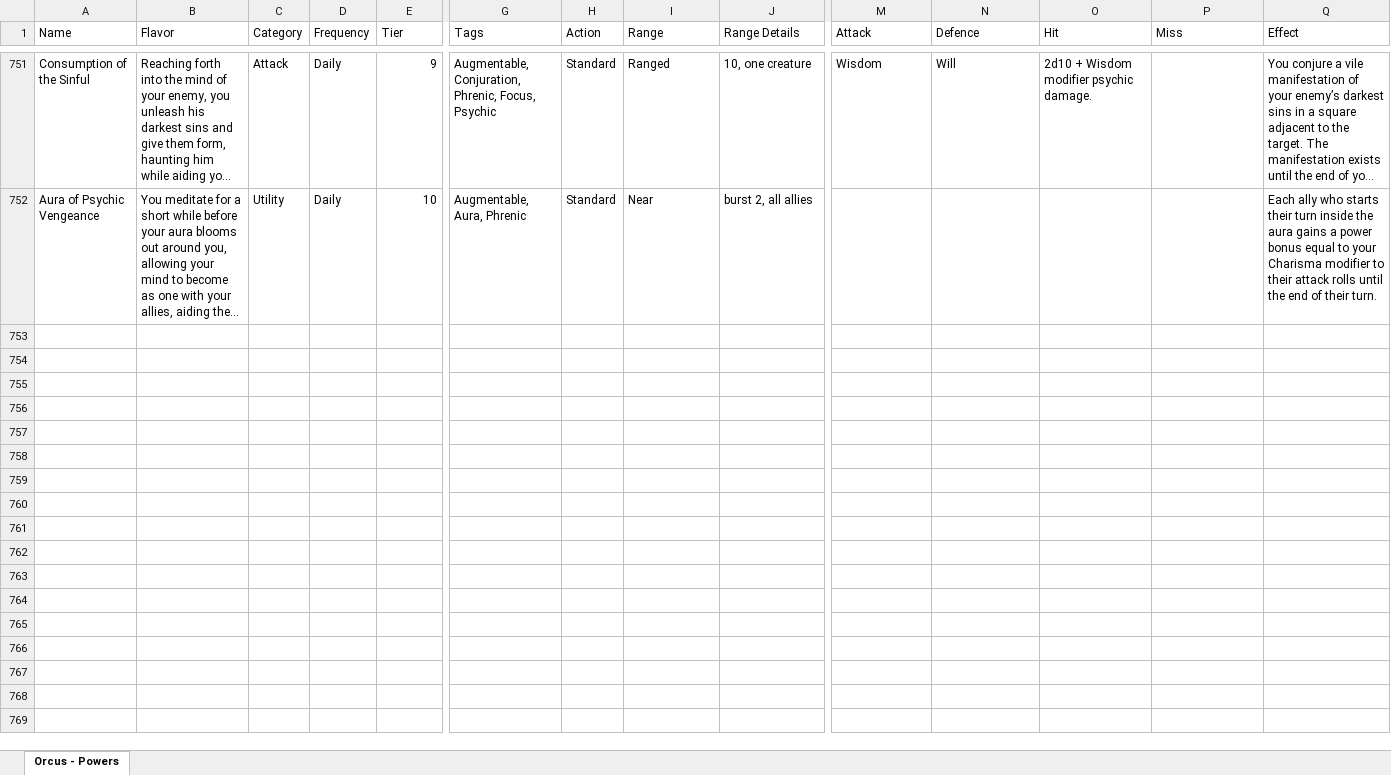
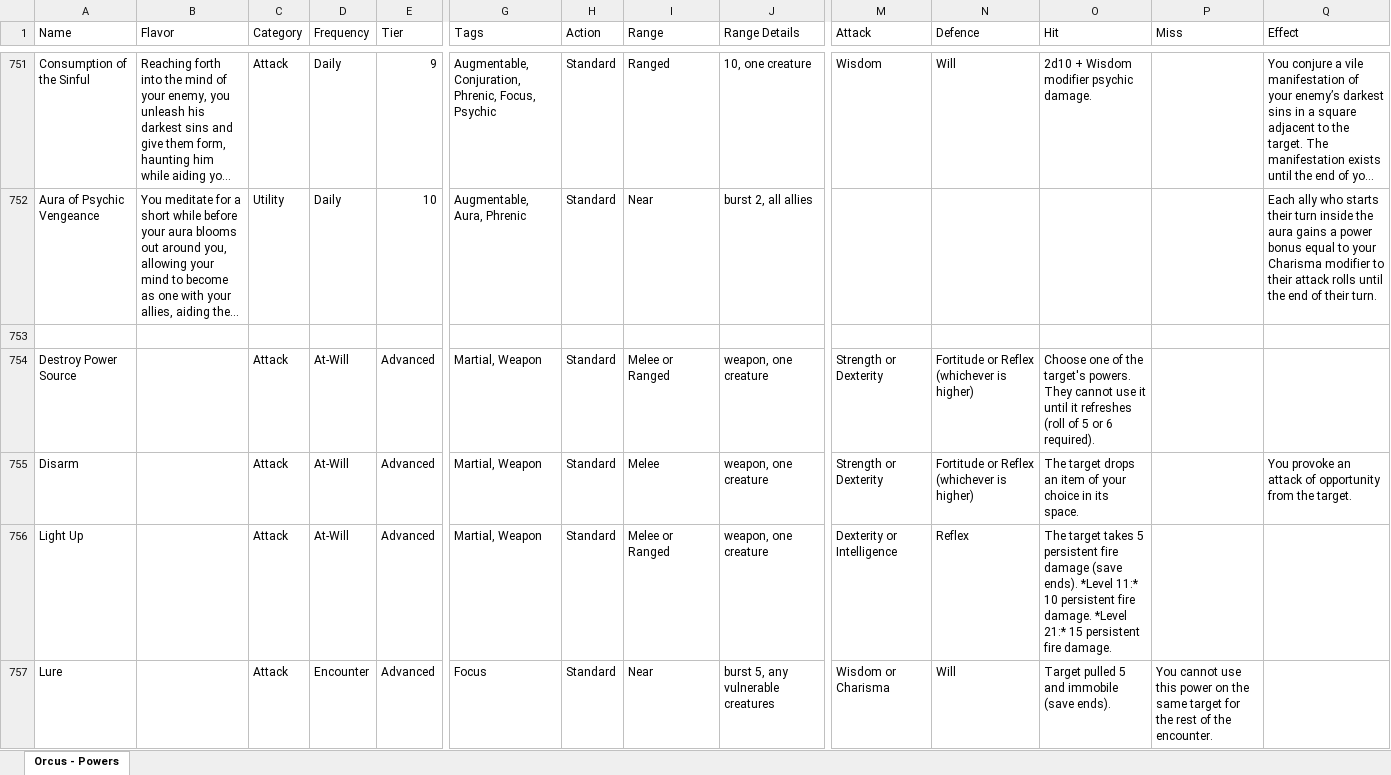
Before and after one commit to Sanglorian/orcus, an Excel workbook: databases/Orcus - Powers.xlsx, sheet Orcus - Powers, drawn as a sheet; only a part is shown, gaps mark what is left out; long unchanged cells end in …; values as stored, in another font and other column widths than the file's, no borders; rows hold the shown columns only; the diff covers the shown part only; the diff names each change by its address in the sheet, - before the commit and + after, or states it on an @@ line.

```diff
--- a/databases/Orcus - Powers.xlsx (sheet Orcus - Powers)
+++ b/databases/Orcus - Powers.xlsx (sheet Orcus - Powers)
+row 753: (empty)
+row 754: Destroy Power Source |  | Attack | At-Will | Advanced | Martial, Weapon | Standard | Melee or Ranged | weapon, one creature | Strength or Dexterity | Fortitude or Reflex (whichever is higher) | Choose one of the target's powers. They cannot use it until it refreshes (roll of 5 or 6 required).
+row 755: Disarm |  | Attack | At-Will | Advanced | Martial, Weapon | Standard | Melee | weapon, one creature | Strength or Dexterity | Fortitude or Reflex (whichever is higher) | The target drops an item of your choice in its space. |  | You provoke an attack of opportunity from the target.
+row 756: Light Up |  | Attack | At-Will | Advanced | Martial, Weapon | Standard | Melee or Ranged | weapon, one creature | Dexterity or Intelligence | Reflex | The target takes 5 persistent fire damage (save ends). *Level 11:* 10 persistent fire damage. *Level 21:* 15 persistent fire damage.
+row 757: Lure |  | Attack | Encounter | Advanced | Focus | Standard | Near | burst 5, any vulnerable creatures | Wisdom or Charisma | Will | Target pulled 5 and immobile (save ends). | You cannot use this power on the same target for the rest of the encounter.
```
Also changed, not shown: 4 added rows elsewhere in this sheet, databases/Orcus - Feats.xlsx, 25 other files.
